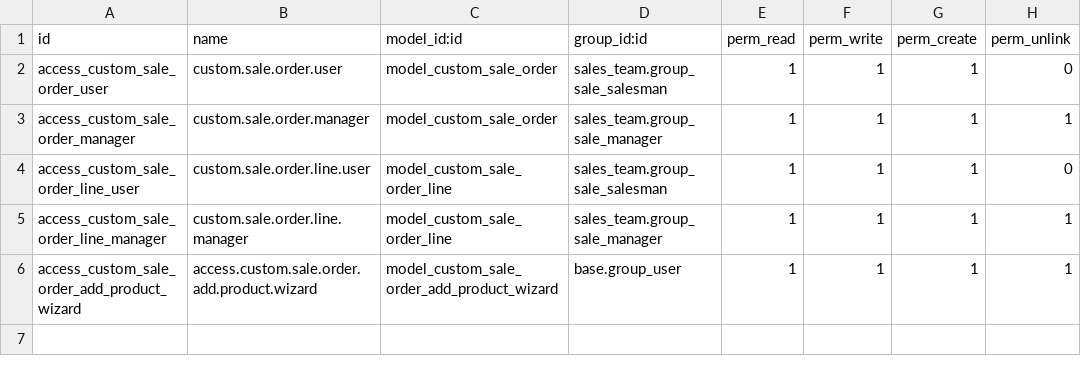
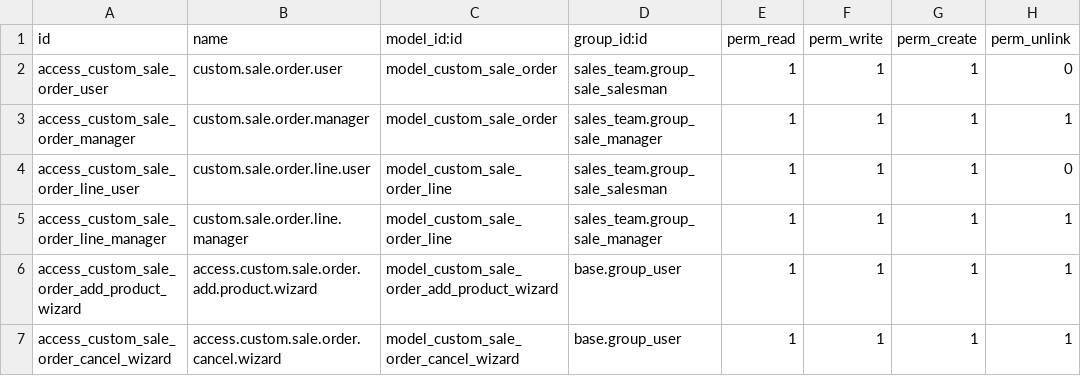
Before and after one commit to Nikhil-AN24/Odoo-18.0_E-Edition, a CSV file: custom_sale_order/security/ir.model.access.csv, drawn as a sheet.

```diff
--- a/custom_sale_order/security/ir.model.access.csv
+++ b/custom_sale_order/security/ir.model.access.csv
@@ -6 +6,2 @@ access_custom_sale_order_line_manager,custom.sale.order.line.manager,model_custo
 access_custom_sale_order_add_product_wizard,access.custom.sale.order.add.product.wizard,model_custom_sale_order_add_product_wizard,base.group_user,1,1,1,1
+access_custom_sale_order_cancel_wizard,access.custom.sale.order.cancel.wizard,model_custom_sale_order_cancel_wizard,base.group_user,1,1,1,1
```
Also changed, not shown: 12 other files.
